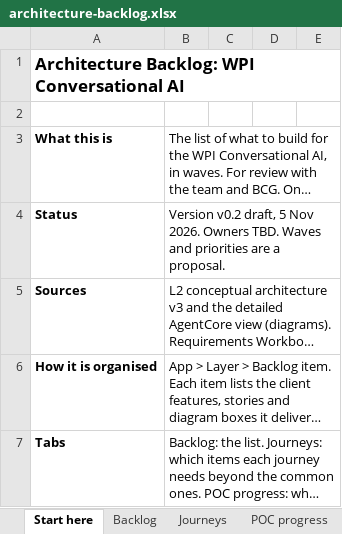
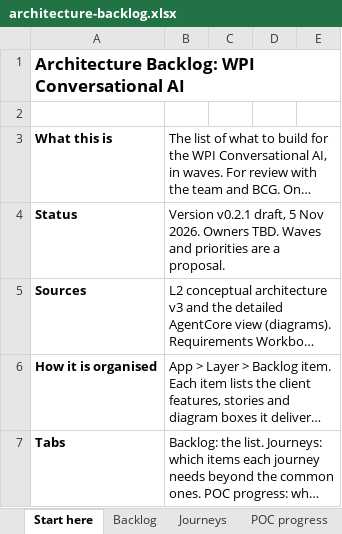
Before and after one commit to Kejiyaj/conversational_ai, an Excel workbook: docs/architecture/architecture-backlog.xlsx, sheet Start here, drawn as a sheet; only a part is shown; long unchanged cells end in …; values as stored, in another font and other column widths than the file's, no borders; the diff names each change by its address in the sheet, - before the commit and + after, or states it on an @@ line.

```diff
--- a/docs/architecture/architecture-backlog.xlsx (sheet Start here)
+++ b/docs/architecture/architecture-backlog.xlsx (sheet Start here)
-B4: Version v0.2 draft, 5…
+B4: Version v0.2.1 draft, 5…
```
Also changed, not shown: sheet POC progress, sheet Backlog, charts or pictures.
